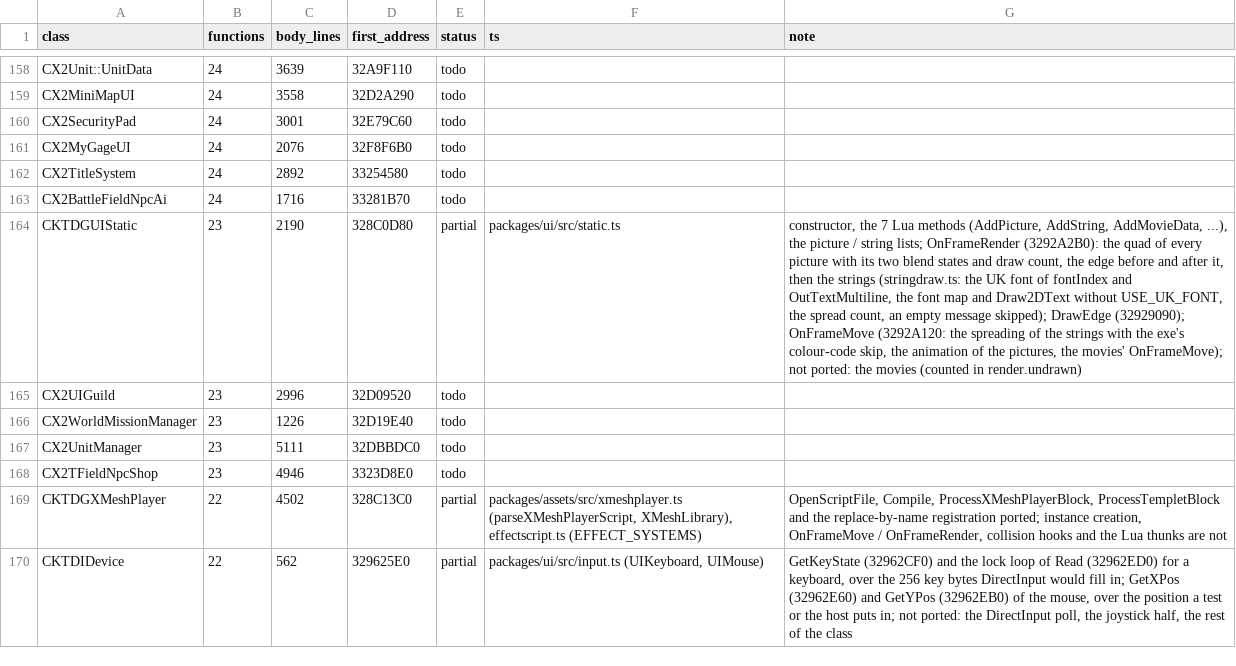
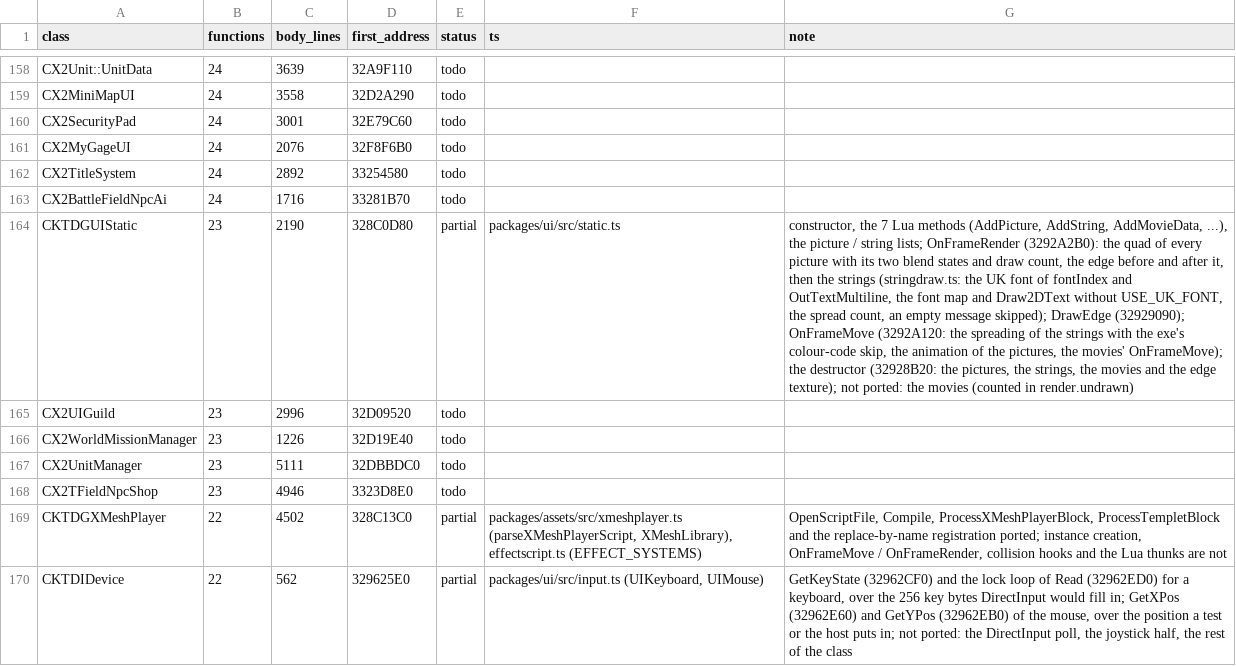
Before and after one commit to chuccb/Els_HK_2014-03-13, a TSV file: docs/ledger-classes.generated.tsv, drawn as a sheet; only a part is shown, gaps mark what is left out; the diff covers the shown part only; the diff names each change by its address in the sheet, - before the commit and + after, or states it on an @@ line.

Commit message:
docs: FINDINGS 17.21 (the controls' destructors), README / ROADMAP / ARCHITECTURE / ledger
17.21 records E4b: the destructor of every control class and its address, a
release as CloseDevice + null, the walks of std::map<int, ...> in key order,
the auto-delete flow of OnFrameMove, the exe's leaks that are kept, and the
census that destroys all 1,001 dialogs (9,707 controls) after all scripts ran:
0 throws, 0 stray closes, 0 textures or render targets left, 416 sound
references left that are exactly the exe's own leaks.  Checks: 60 tests in
destroy.test.ts and tools/mutate-destroy.py, whose full run is 415 mutants:
412 killed, 3 equivalent (each with a reason).

README, ROADMAP and ARCHITECTURE no longer say the destructors throw and list
mutate-destroy; docs/ledger-classes.tsv gets the destructor addresses per
class (LEDGER.md and the generated table follow); UI_COVERAGE.md has the new
"Destruction" section.

Co-authored-by: arena-agent <arena-agent@users.noreply.github.com>

Co-authored-by: arena-agent <297053741+arena-agent@users.noreply.github.com>

```diff
--- a/docs/ledger-classes.generated.tsv
+++ b/docs/ledger-classes.generated.tsv
-G164 (note): …movies' OnFrameMove); not ported:…
+G164 (note): …movies' OnFrameMove); the destructor (32928B20: the pictures, the strings, the movies and the edge texture); not ported:…
```
Also changed, not shown: 23 edited cells elsewhere in this file, docs/ledger-classes.tsv, 6 other files.
